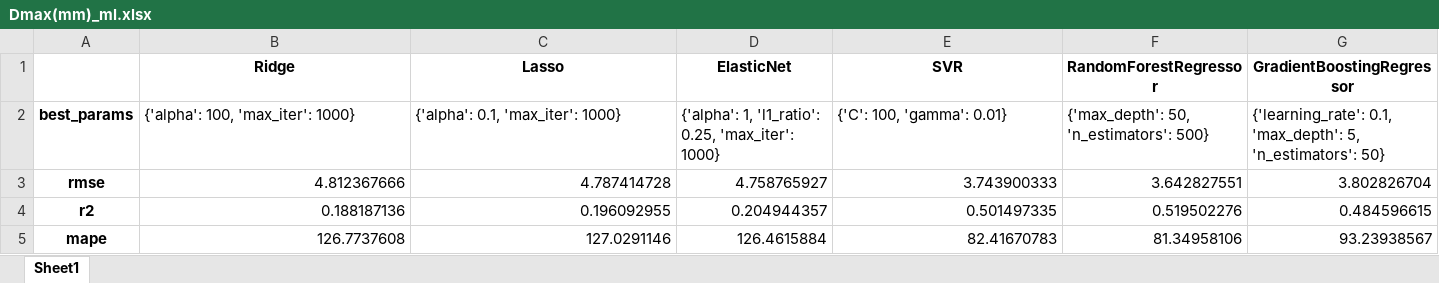
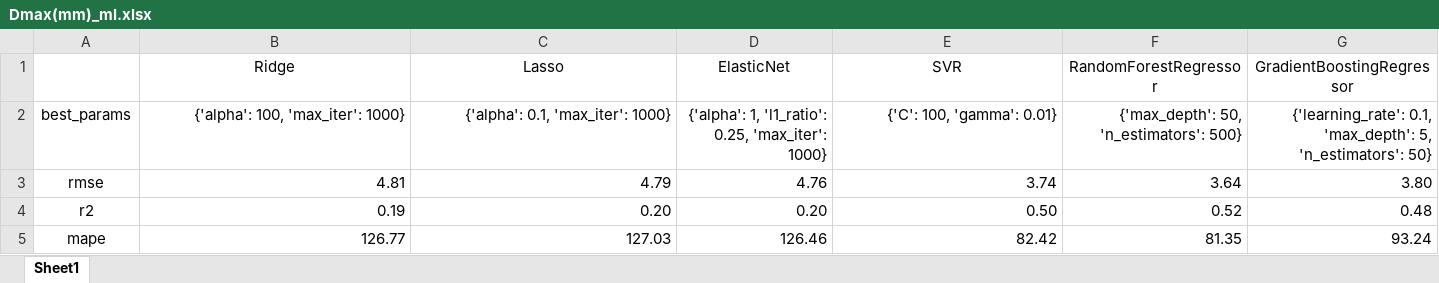
Before and after one commit to yuyouyu32/ReinforceMatDesign, an Excel workbook: results/ML_All_old/Dmax(mm)_ml.xlsx, sheet Sheet1, drawn as a sheet; only a part is shown; values as stored, in another font and other column widths than the file's, no borders; the diff covers the shown part only; the diff names each change by its address in the sheet, - before the commit and + after, or states it on an @@ line.

Commit message:
add: add new reg ML search result

```diff
--- a/results/ML_All_old/Dmax(mm)_ml.xlsx (sheet Sheet1)
+++ b/results/ML_All_old/Dmax(mm)_ml.xlsx (sheet Sheet1)
-B1:G1 bold: on
+B1:G1 bold: off
-A2:A5 bold: on
+A2:A5 bold: off
-B2:G2 alignment: left
+B2:G2 alignment: right
-B3 (Ridge): 4.812367666
+B3 (Ridge): 4.81
-C3 (Lasso): 4.787414728
+C3 (Lasso): 4.79
-D3 (ElasticNet): 4.758765927
+D3 (ElasticNet): 4.76
-E3 (SVR): 3.743900333
+E3 (SVR): 3.74
-F3 (RandomForestRegressor): 3.642827551
+F3 (RandomForestRegressor): 3.64
-G3 (GradientBoostingRegressor): 3.802826704
+G3 (GradientBoostingRegressor): 3.80
-B4 (Ridge): 0.188187136
+B4 (Ridge): 0.19
-C4 (Lasso): 0.196092955
+C4 (Lasso): 0.20
-D4 (ElasticNet): 0.204944357
+D4 (ElasticNet): 0.20
-E4 (SVR): 0.501497335
+E4 (SVR): 0.50
-F4 (RandomForestRegressor): 0.519502276
+F4 (RandomForestRegressor): 0.52
-G4 (GradientBoostingRegressor): 0.484596615
+G4 (GradientBoostingRegressor): 0.48
-B5 (Ridge): 126.7737608
+B5 (Ridge): 126.77
-C5 (Lasso): 127.0291146
+C5 (Lasso): 127.03
-D5 (ElasticNet): 126.4615884
+D5 (ElasticNet): 126.46
-E5 (SVR): 82.41670783
+E5 (SVR): 82.42
-F5 (RandomForestRegressor): 81.34958106
+F5 (RandomForestRegressor): 81.35
-G5 (GradientBoostingRegressor): 93.23938567
+G5 (GradientBoostingRegressor): 93.24
```
Also changed, not shown: 12 edited cells and cell formats elsewhere in this sheet, results/ML_All_old/Modulus (GPa)_ml.xlsx, results/ML_All_old/yield(MPa)_ml.xlsx, 16 other files.
